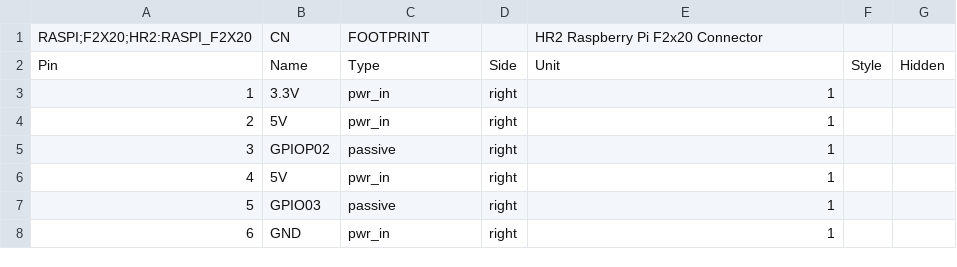
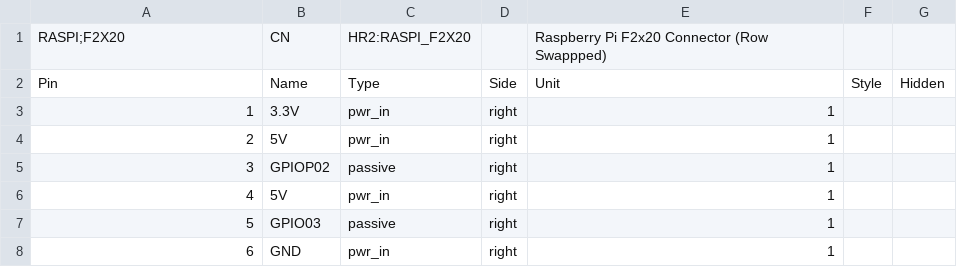
Before and after one commit to hbrobotics/hbrc_ros_robot_platform, a CSV file: electrical/orders/order1/kiparts/raspi_f2x20.kipart.csv, drawn as a sheet; only a part is shown.

```diff
--- a/electrical/orders/order1/kiparts/raspi_f2x20.kipart.csv
+++ b/electrical/orders/order1/kiparts/raspi_f2x20.kipart.csv
@@ -1,2 +1,2 @@
-RASPI;F2X20;HR2:RASPI_F2X20,CN,FOOTPRINT,,HR2 Raspberry Pi F2x20 Connector
+RASPI;F2X20,CN,HR2:RASPI_F2X20,,Raspberry Pi F2x20 Connector (Row Swappped)
 Pin,Name,Type,Side,Unit,Style,Hidden
```
Also changed, not shown: 8 other files.
